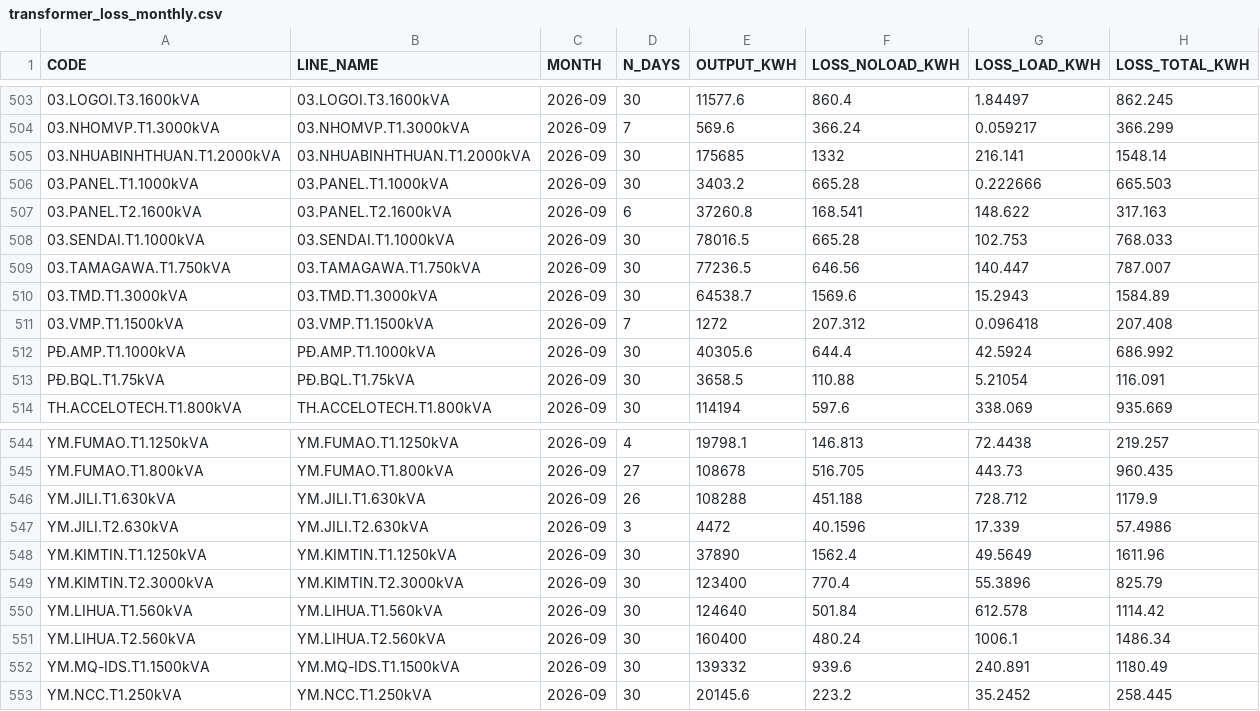
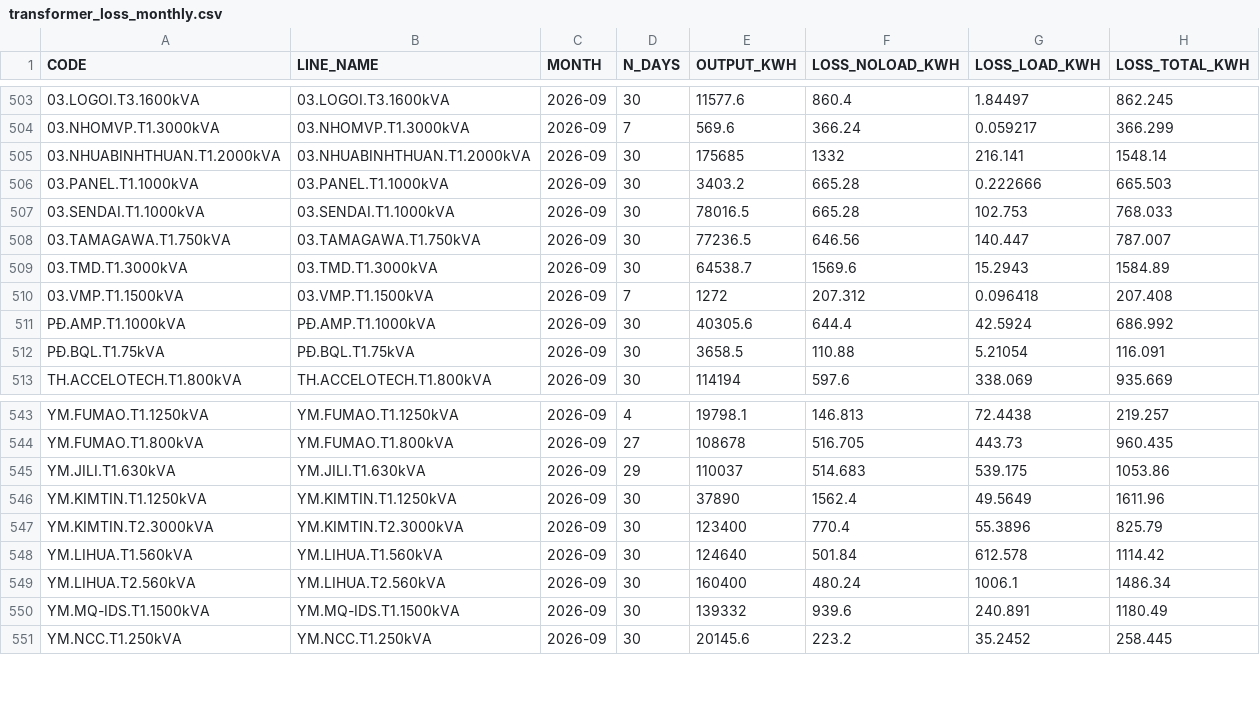
Before and after one commit to Gelex-Electric/shared-diary-pocketbase, a CSV file: public/transformer_loss_monthly.csv, drawn as a sheet; only a part is shown, gaps mark what is left out; removed rows and columns are numbered as before the commit, all else as after; the diff names each change by its address in the sheet, - before the commit and + after, or states it on an @@ line.

```diff
--- a/public/transformer_loss_monthly.csv
+++ b/public/transformer_loss_monthly.csv
-row 507: 03.PANEL.T2.1600kVA | 03.PANEL.T2.1600kVA | 2026-09 | 6 | 37260.8 | 168.541 | 148.622 | 317.163
-D545 (N_DAYS): 26
+D545 (N_DAYS): 29
-E545 (OUTPUT_KWH): 108288
+E545 (OUTPUT_KWH): 110037
-F545 (LOSS_NOLOAD_KWH): 451.188
+F545 (LOSS_NOLOAD_KWH): 514.683
-G545 (LOSS_LOAD_KWH): 728.712
+G545 (LOSS_LOAD_KWH): 539.175
-H545 (LOSS_TOTAL_KWH): 1179.9
+H545 (LOSS_TOTAL_KWH): 1053.86
-row 547: YM.JILI.T2.630kVA | YM.JILI.T2.630kVA | 2026-09 | 3 | 4472 | 40.1596 | 17.339 | 57.4986
```
Also changed, not shown: 2 other files.
